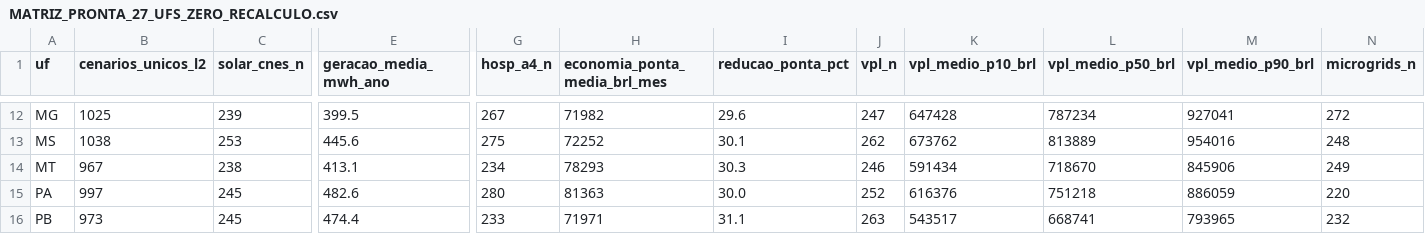
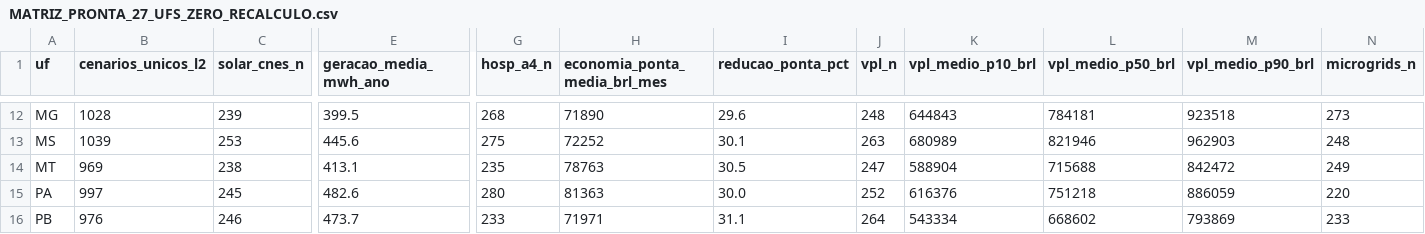
Before and after one commit to aristondalago-max/kpa-humanity-open-science, a CSV file: PKG-B-ENERGIA-SAUDE-v1.0.0/MATRIZ_PRONTA_27_UFS_ZERO_RECALCULO.csv, drawn as a sheet; only a part is shown, gaps mark what is left out; the diff covers the shown part only; the diff names each change by its address in the sheet, - before the commit and + after, or states it on an @@ line.

```diff
--- a/PKG-B-ENERGIA-SAUDE-v1.0.0/MATRIZ_PRONTA_27_UFS_ZERO_RECALCULO.csv
+++ b/PKG-B-ENERGIA-SAUDE-v1.0.0/MATRIZ_PRONTA_27_UFS_ZERO_RECALCULO.csv
-B12 (cenarios_unicos_l2): 1025
+B12 (cenarios_unicos_l2): 1028
-G12 (hosp_a4_n): 267
+G12 (hosp_a4_n): 268
-H12 (economia_ponta_media_brl_mes): 71982
+H12 (economia_ponta_media_brl_mes): 71890
-J12 (vpl_n): 247
+J12 (vpl_n): 248
-K12 (vpl_medio_p10_brl): 647428
+K12 (vpl_medio_p10_brl): 644843
-L12 (vpl_medio_p50_brl): 787234
+L12 (vpl_medio_p50_brl): 784181
-M12 (vpl_medio_p90_brl): 927041
+M12 (vpl_medio_p90_brl): 923518
-N12 (microgrids_n): 272
+N12 (microgrids_n): 273
-B13 (cenarios_unicos_l2): 1038
+B13 (cenarios_unicos_l2): 1039
-J13 (vpl_n): 262
+J13 (vpl_n): 263
-K13 (vpl_medio_p10_brl): 673762
+K13 (vpl_medio_p10_brl): 680989
-L13 (vpl_medio_p50_brl): 813889
+L13 (vpl_medio_p50_brl): 821946
-M13 (vpl_medio_p90_brl): 954016
+M13 (vpl_medio_p90_brl): 962903
-B14 (cenarios_unicos_l2): 967
+B14 (cenarios_unicos_l2): 969
-G14 (hosp_a4_n): 234
+G14 (hosp_a4_n): 235
-H14 (economia_ponta_media_brl_mes): 78293
+H14 (economia_ponta_media_brl_mes): 78763
-I14 (reducao_ponta_pct): 30.3
+I14 (reducao_ponta_pct): 30.5
-J14 (vpl_n): 246
+J14 (vpl_n): 247
-K14 (vpl_medio_p10_brl): 591434
+K14 (vpl_medio_p10_brl): 588904
-L14 (vpl_medio_p50_brl): 718670
+L14 (vpl_medio_p50_brl): 715688
-M14 (vpl_medio_p90_brl): 845906
+M14 (vpl_medio_p90_brl): 842472
-B16 (cenarios_unicos_l2): 973
+B16 (cenarios_unicos_l2): 976
-C16 (solar_cnes_n): 245
+C16 (solar_cnes_n): 246
-E16 (geracao_media_mwh_ano): 474.4
+E16 (geracao_media_mwh_ano): 473.7
-J16 (vpl_n): 263
+J16 (vpl_n): 264
-K16 (vpl_medio_p10_brl): 543517
+K16 (vpl_medio_p10_brl): 543334
-L16 (vpl_medio_p50_brl): 668741
+L16 (vpl_medio_p50_brl): 668602
-M16 (vpl_medio_p90_brl): 793965
+M16 (vpl_medio_p90_brl): 793869
-N16 (microgrids_n): 232
+N16 (microgrids_n): 233
```
Also changed, not shown: 145 edited cells elsewhere in this file, 20 other files.
